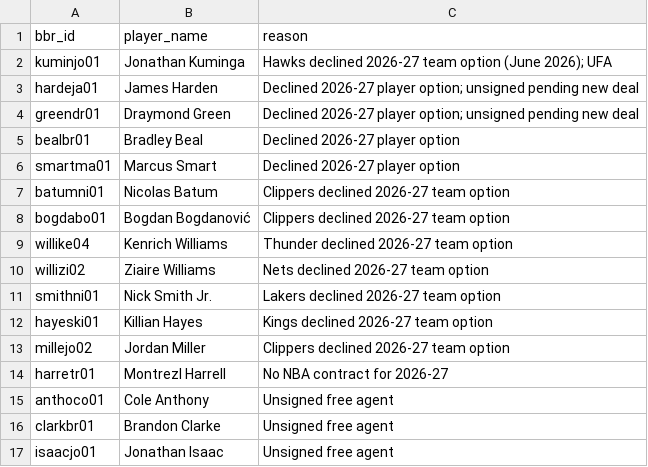
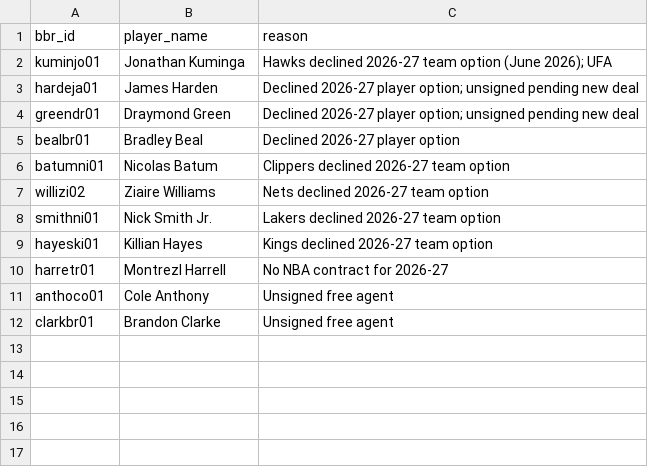
Before and after one commit to ballacademy/NBA-head-to-head-, a CSV file: data/manual/nba-voided-contracts.csv, drawn as a sheet; the diff names each change by its address in the sheet, - before the commit and + after, or states it on an @@ line.

```diff
--- a/data/manual/nba-voided-contracts.csv
+++ b/data/manual/nba-voided-contracts.csv
-row 6: smartma01 | Marcus Smart | Declined 2026-27 player option
-row 8: bogdabo01 | Bogdan Bogdanović | Clippers declined 2026-27 team option
-row 9: willike04 | Kenrich Williams | Thunder declined 2026-27 team option
-row 13: millejo02 | Jordan Miller | Clippers declined 2026-27 team option
-row 17: isaacjo01 | Jonathan Isaac | Unsigned free agent
```
Also changed, not shown: data/manual/nba-free-agent-signings.csv, data/manual/nba-salaries.csv, 6 other files.
